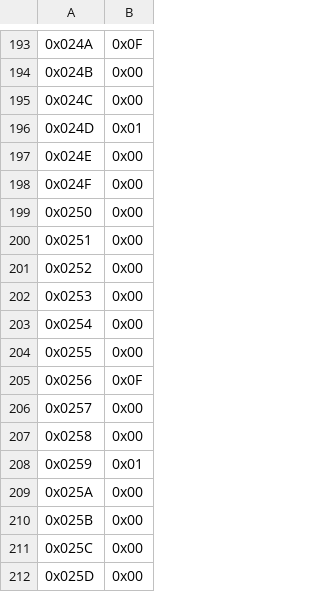
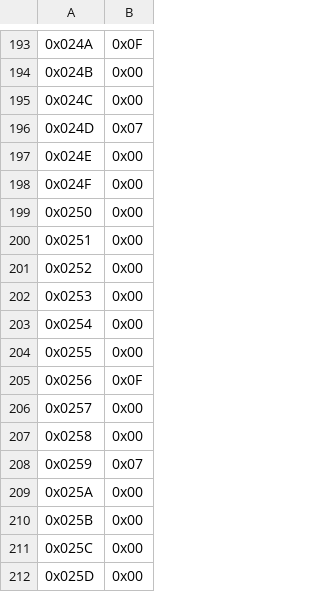
Before and after one commit to s-sacerdoti/atlas-altiroc-daq, a CSV file: software/config/pll-config/Si5345-RevD-Registers.csv, drawn as a sheet; only a part is shown, gaps mark what is left out; the diff names each change by its address in the sheet, - before the commit and + after, or states it on an @@ line.

```diff
--- a/software/config/pll-config/Si5345-RevD-Registers.csv
+++ b/software/config/pll-config/Si5345-RevD-Registers.csv
-B196: 0x01
+B196: 0x07
-B208: 0x01
+B208: 0x07
```
Also changed, not shown: 1 other file.
